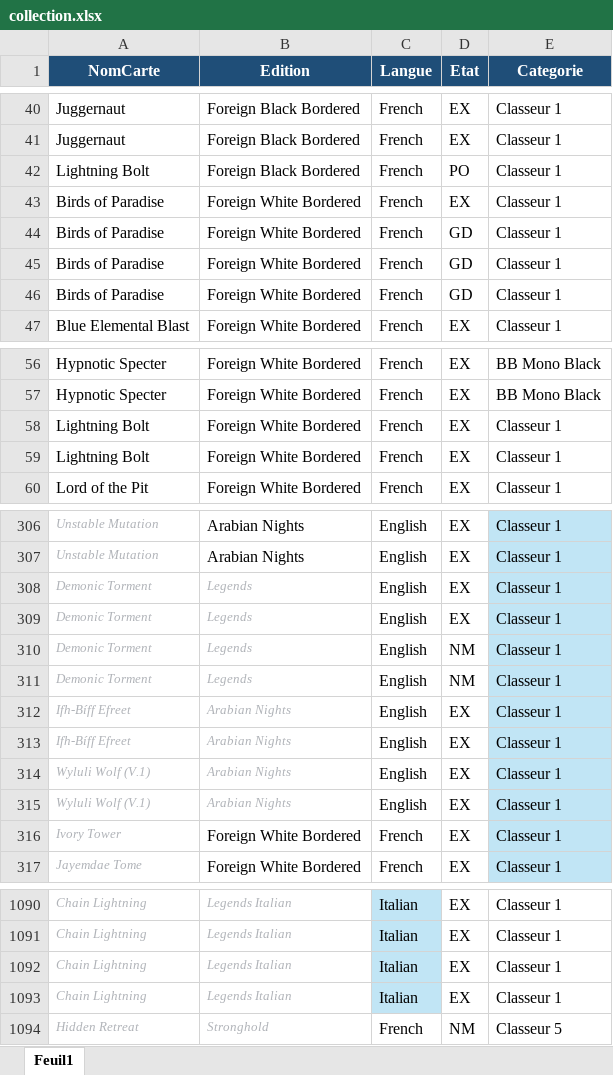
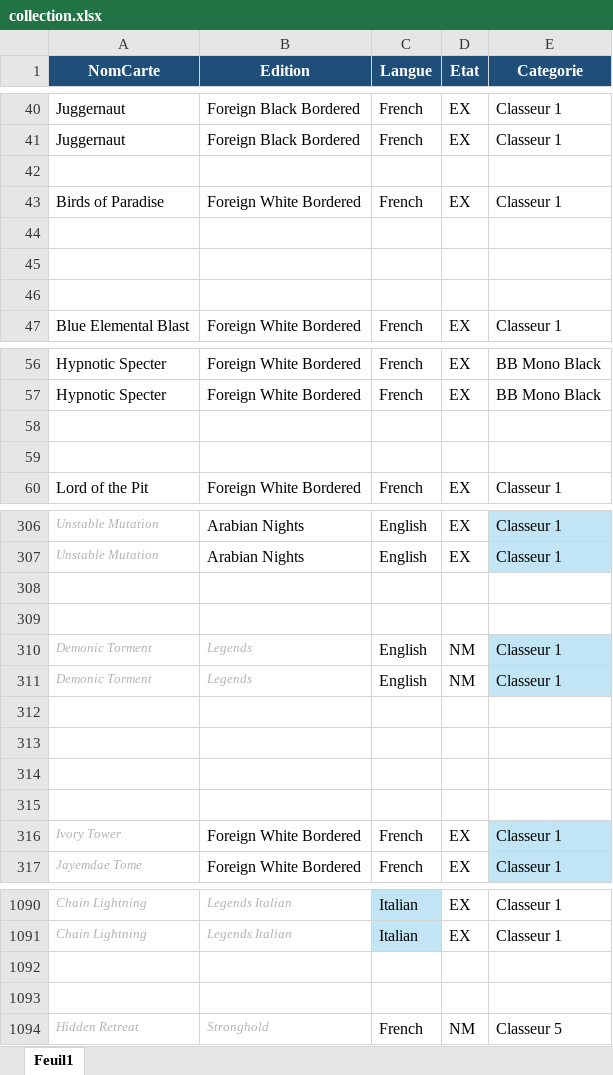
Before and after one commit to sokomano-ship-it/mtg-portfolio, an Excel workbook: uploads/collection.xlsx, sheet Feuil1, drawn as a sheet; only a part is shown, gaps mark what is left out; values as stored, in another font and other column widths than the file's, no borders; table styles not drawn; the diff covers the shown part only; the diff names each change by its address in the sheet, - before the commit and + after, or states it on an @@ line.

```diff
--- a/uploads/collection.xlsx (sheet Feuil1)
+++ b/uploads/collection.xlsx (sheet Feuil1)
-row 42: Lightning Bolt | Foreign Black Bordered | French | PO | Classeur 1
+row 42: (empty)
-row 44: Birds of Paradise | Foreign White Bordered | French | GD | Classeur 1
+row 44: (empty)
-row 45: Birds of Paradise | Foreign White Bordered | French | GD | Classeur 1
+row 45: (empty)
-row 46: Birds of Paradise | Foreign White Bordered | French | GD | Classeur 1
+row 46: (empty)
-row 58: Lightning Bolt | Foreign White Bordered | French | EX | Classeur 1
+row 58: (empty)
-row 59: Lightning Bolt | Foreign White Bordered | French | EX | Classeur 1
+row 59: (empty)
-row 308: Demonic Torment | Legends | English | EX | Classeur 1
+row 308: (empty)
-E308:E309 fill: #C1E5F5
+E308:E309 fill: none
-row 309: Demonic Torment | Legends | English | EX | Classeur 1
+row 309: (empty)
-row 312: Ifh-Bíff Efreet | Arabian Nights | English | EX | Classeur 1
+row 312: (empty)
-E312:E315 fill: #C1E5F5
+E312:E315 fill: none
-row 313: Ifh-Bíff Efreet | Arabian Nights | English | EX | Classeur 1
+row 313: (empty)
-row 314: Wyluli Wolf (V.1) | Arabian Nights | English | EX | Classeur 1
+row 314: (empty)
-row 315: Wyluli Wolf (V.1) | Arabian Nights | English | EX | Classeur 1
+row 315: (empty)
-row 1092: Chain Lightning | Legends Italian | Italian | EX | Classeur 1
+row 1092: (empty)
-C1092:C1093 fill: #C1E5F5
+C1092:C1093 fill: none
-row 1093: Chain Lightning | Legends Italian | Italian | EX | Classeur 1
+row 1093: (empty)
```
Also changed, not shown: 200 added rows, 35 edited cells and cell formats elsewhere in this sheet.
